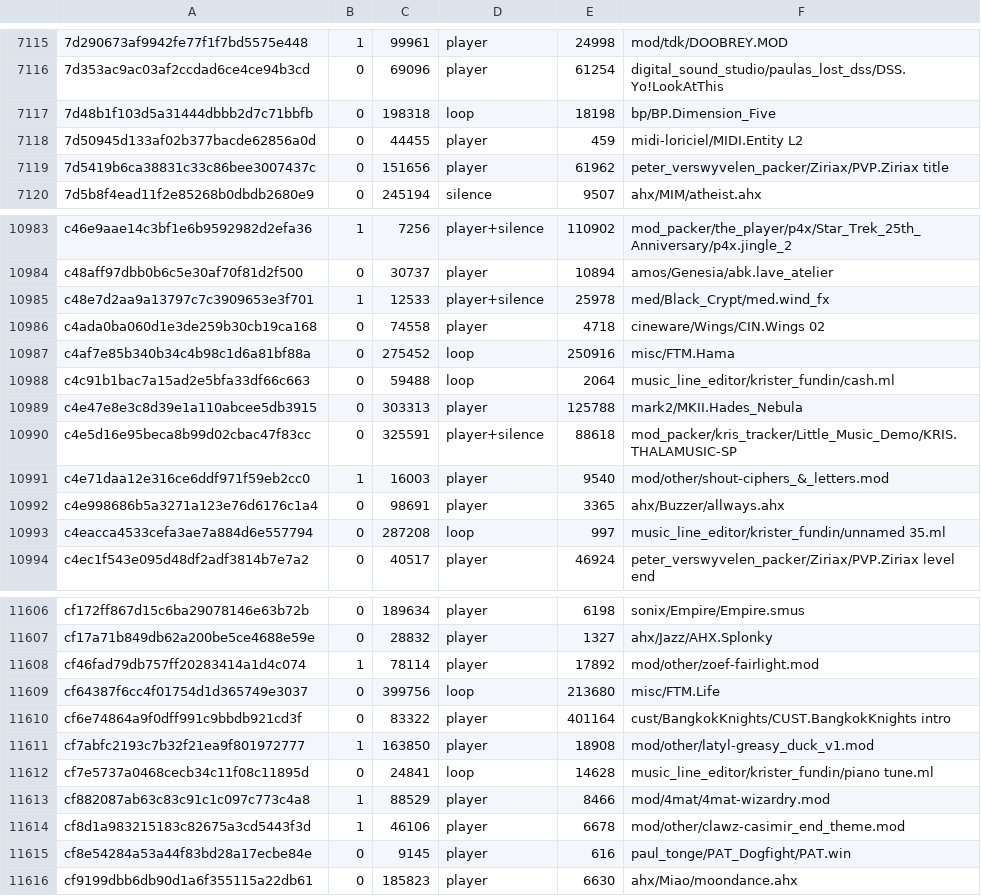
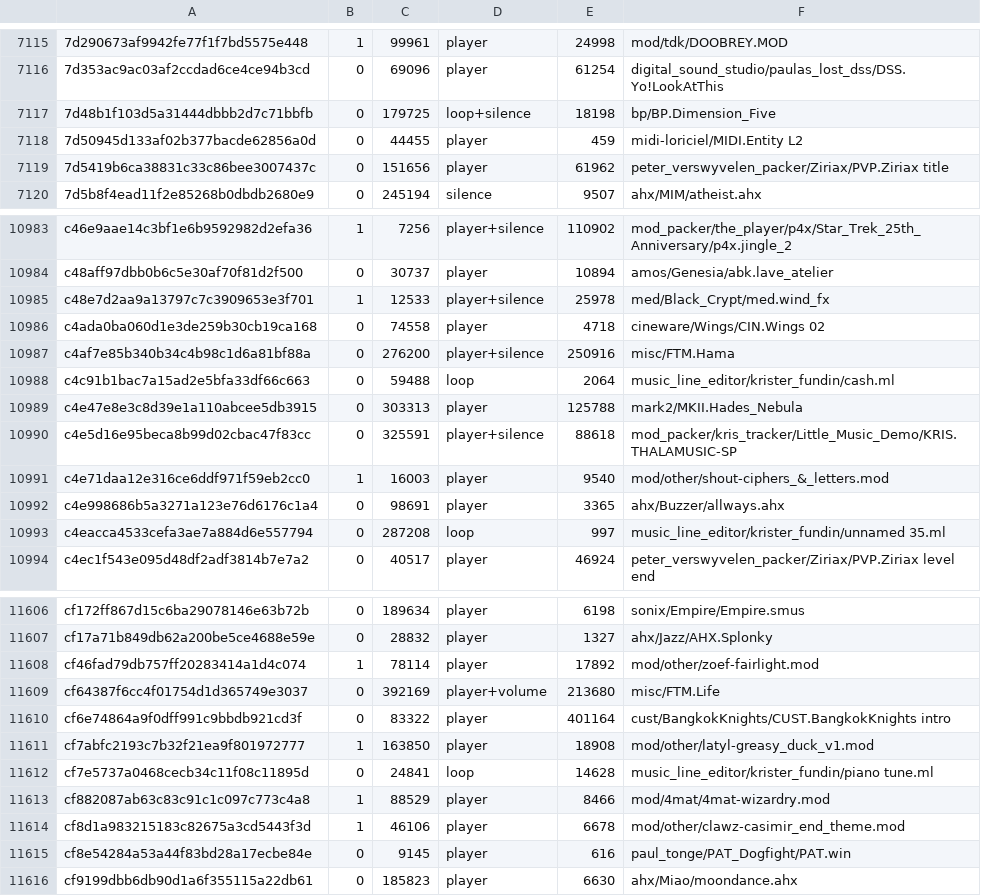
Before and after one commit to mvtiaine/audacious-uade, a TSV file: conf/songdb/zakalwe.tsv, drawn as a sheet; only a part is shown, gaps mark what is left out; the diff covers the shown part only.

```diff
--- a/conf/songdb/zakalwe.tsv
+++ b/conf/songdb/zakalwe.tsv
@@ -7116,3 +7116,3 @@
 7d353ac9ac03af2ccdad6ce4ce94b3cd	0	69096	player	61254	digital_sound_studio/paulas_lost_dss/DSS.Yo!LookAtThis
-7d48b1f103d5a31444dbbb2d7c71bbfb	0	198318	loop	18198	bp/BP.Dimension_Five
+7d48b1f103d5a31444dbbb2d7c71bbfb	0	179725	loop+silence	18198	bp/BP.Dimension_Five
 7d50945d133af02b377bacde62856a0d	0	44455	player	459	midi-loriciel/MIDI.Entity L2
@@ -10986,3 +10986,3 @@ c48e7d2aa9a13797c7c3909653e3f701	1	12533	player+silence	25978	med/Black_Crypt/me
 c4ada0ba060d1e3de259b30cb19ca168	0	74558	player	4718	cineware/Wings/CIN.Wings 02
-c4af7e85b340b34c4b98c1d6a81bf88a	0	275452	loop	250916	misc/FTM.Hama
+c4af7e85b340b34c4b98c1d6a81bf88a	0	276200	player+silence	250916	misc/FTM.Hama
 c4c91b1bac7a15ad2e5bfa33df66c663	0	59488	loop	2064	music_line_editor/krister_fundin/cash.ml
@@ -11608,3 +11608,3 @@ cf17a71b849db62a200be5ce4688e59e	0	28832	player	1327	ahx/Jazz/AHX.Splonky
 cf46fad79db757ff20283414a1d4c074	1	78114	player	17892	mod/other/zoef-fairlight.mod
-cf64387f6cc4f01754d1d365749e3037	0	399756	loop	213680	misc/FTM.Life
+cf64387f6cc4f01754d1d365749e3037	0	392169	player+volume	213680	misc/FTM.Life
 cf6e74864a9f0dff991c9bbdb921cd3f	0	83322	player	401164	cust/BangkokKnights/CUST.BangkokKnights intro
```
Also changed, not shown: 10 edited cells elsewhere in this file, conf/songdb/modland_incoming.tsv, conf/songdb/wantedteam.tsv, 3 other files.
